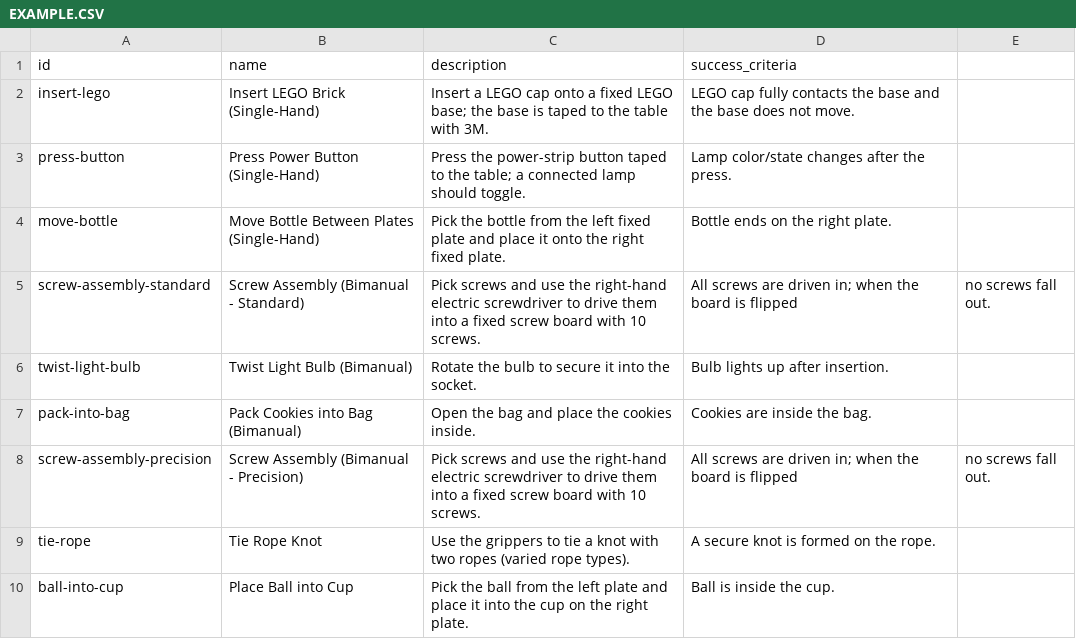
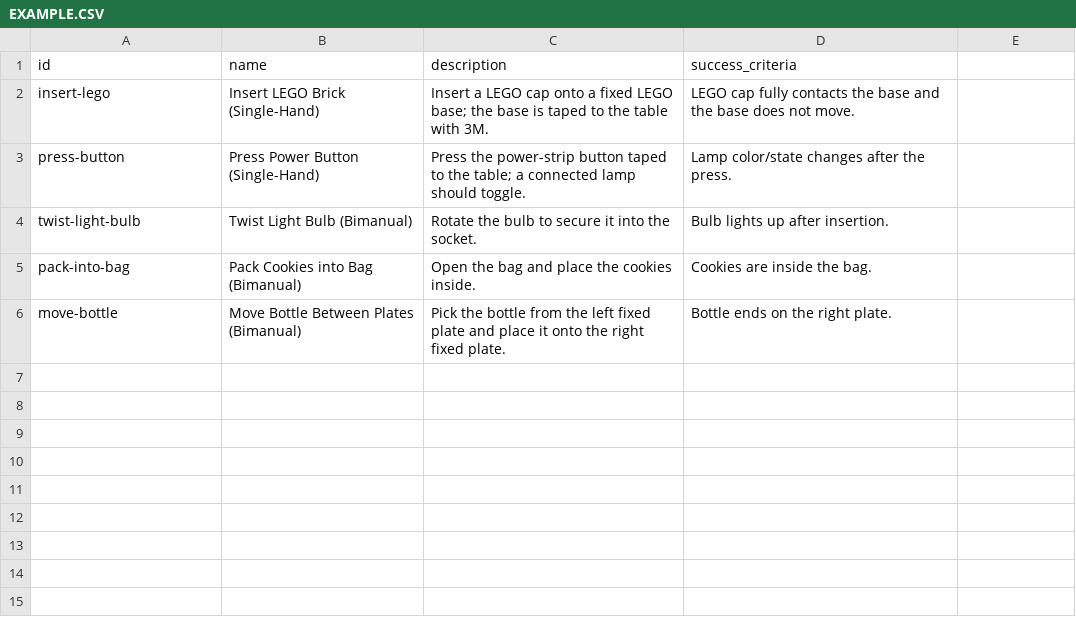
Before and after one commit to Lr-2002/aloha_gui, a CSV file: EXAMPLE.CSV, drawn as a sheet; removed rows and columns are numbered as before the commit, all else as after; the diff names each change by its address in the sheet, - before the commit and + after, or states it on an @@ line.

Commit message:
Trim task list to 5 updated tasks

```diff
--- a/EXAMPLE.CSV
+++ b/EXAMPLE.CSV
-row 4: move-bottle | Move Bottle Between Plates (Single-Hand) | Pick the bottle from the left fixed plate and place it onto the right fixed plate. | Bottle ends on the right plate.
-row 5: screw-assembly-standard | Screw Assembly (Bimanual - Standard) | Pick screws and use the right-hand electric screwdriver to drive them into a fixed screw board with 10 screws. | All screws are driven in; when the board is flipped | no screws fall out.
-row 8: screw-assembly-precision | Screw Assembly (Bimanual - Precision) | Pick screws and use the right-hand electric screwdriver to drive them into a fixed screw board with 10 screws. | All screws are driven in; when the board is flipped | no screws fall out.
-row 9: tie-rope | Tie Rope Knot | Use the grippers to tie a knot with two ropes (varied rope types). | A secure knot is formed on the rope.
-row 10: ball-into-cup | Place Ball into Cup | Pick the ball from the left plate and place it into the cup on the right plate. | Ball is inside the cup.
+row 6: move-bottle | Move Bottle Between Plates (Bimanual) | Pick the bottle from the left fixed plate and place it onto the right fixed plate. | Bottle ends on the right plate.
```
